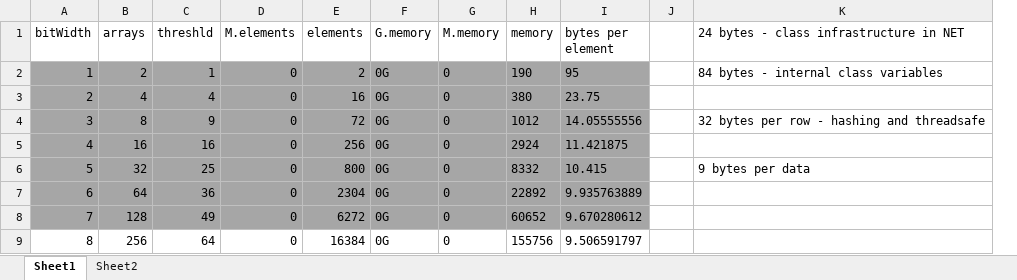
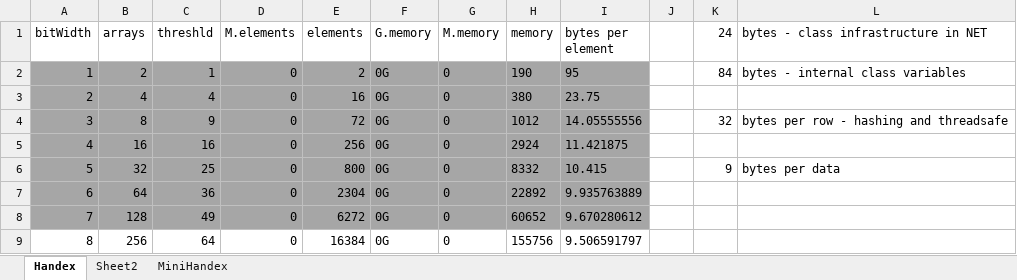
Before and after one commit to gdeamond/DomWiki, an Excel workbook: DomWiki/Memory calculation.xlsx, sheet Handex, drawn as a sheet; only a part is shown; values as stored, in another font and other column widths than the file's, no borders; charts and pictures and conditional formats and table styles not drawn; removed rows and columns are numbered as before the commit, all else as after; the diff names each change by its address in the sheet, - before the commit and + after, or states it on an @@ line.

```diff
--- a/DomWiki/Memory calculation.xlsx (sheet Handex)
+++ b/DomWiki/Memory calculation.xlsx (sheet Handex)
-sheet tab: Sheet1
+sheet tab: Handex
+sheet tab: MiniHandex
-column K, rows 1-6: 24 bytes - class infrastructure in NET | 84 bytes - internal class variables |  | 32 bytes per row - hashing and threadsafe |  | 9 bytes per data
+column K (24), rows 2-6: 84 |  | 32 |  | 9
+column L, rows 1-6: bytes - class infrastructure in NET | bytes - internal class variables |  | bytes per row - hashing and threadsafe |  | bytes per data
```
Also changed, not shown: formulas that keep their value, charts or pictures, 2 other files.
